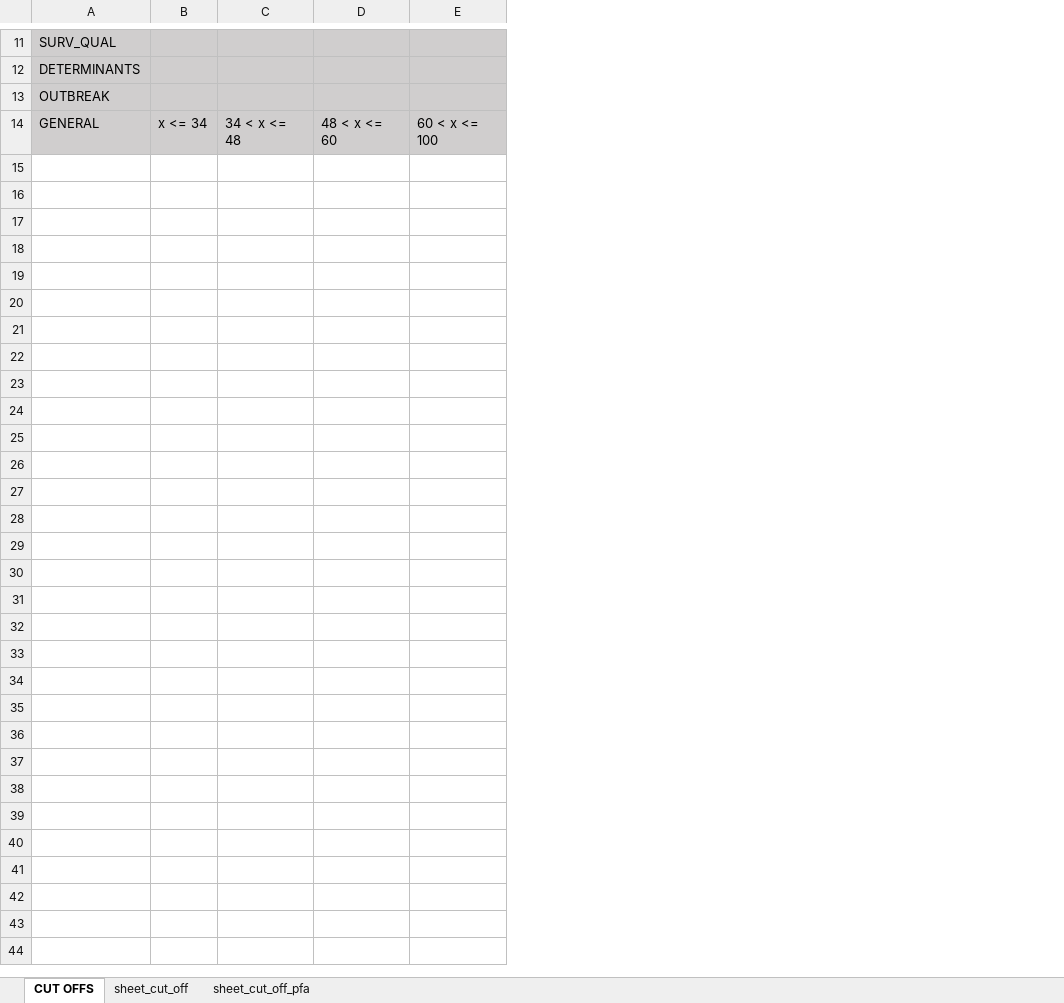
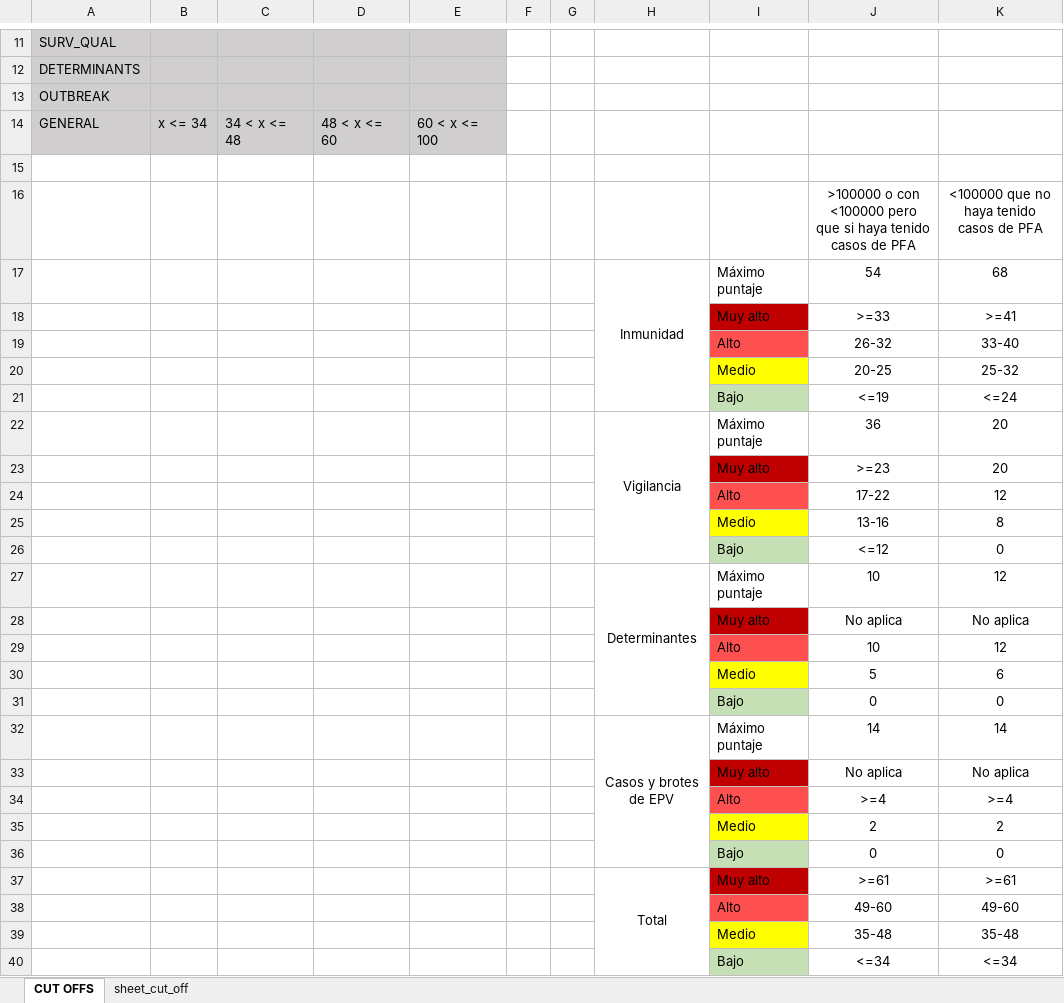
Before and after one commit to Oliversinn/polio-risk, an Excel workbook: src/R/risk_cut_offs.xlsx, sheet CUT OFFS, drawn as a sheet; only a part is shown, gaps mark what is left out; values as stored, in another font and other column widths than the file's, no borders; the diff names each change by its address in the sheet, - before the commit and + after, or states it on an @@ line.

Commit message:
feat(immunity): total risk points

```diff
--- a/src/R/risk_cut_offs.xlsx (sheet CUT OFFS)
+++ b/src/R/risk_cut_offs.xlsx (sheet CUT OFFS)
-sheet tab: sheet_cut_off_pfa
+column F, empty
+column G, empty
+column H, empty
+column I, empty
+column J, empty
+column K, empty
+row 15: (empty)
+row 16:  |  |  |  |  |  |  |  |  | >100000 o con <100000 pero que si haya tenido casos de PFA | <100000 que no haya tenido casos de PFA
+row 17:  |  |  |  |  |  |  | Inmunidad | Máximo puntaje | 54 | 68
+row 18:  |  |  |  |  |  |  |  | Muy alto | >=33 | >=41
+row 19:  |  |  |  |  |  |  |  | Alto | 26-32 | 33-40
+row 20:  |  |  |  |  |  |  |  | Medio | 20-25 | 25-32
+row 21:  |  |  |  |  |  |  |  | Bajo | <=19 | <=24
+row 22:  |  |  |  |  |  |  | Vigilancia | Máximo puntaje | 36 | 20
+row 23:  |  |  |  |  |  |  |  | Muy alto | >=23 | 20
+row 24:  |  |  |  |  |  |  |  | Alto | 17-22 | 12
+row 25:  |  |  |  |  |  |  |  | Medio | 13-16 | 8
+row 26:  |  |  |  |  |  |  |  | Bajo | <=12 | 0
+row 27:  |  |  |  |  |  |  | Determinantes | Máximo puntaje | 10 | 12
+row 28:  |  |  |  |  |  |  |  | Muy alto | No aplica | No aplica
+row 29:  |  |  |  |  |  |  |  | Alto | 10 | 12
+row 30:  |  |  |  |  |  |  |  | Medio | 5 | 6
+row 31:  |  |  |  |  |  |  |  | Bajo | 0 | 0
+row 32:  |  |  |  |  |  |  | Casos y brotes de EPV | Máximo puntaje | 14 | 14
+row 33:  |  |  |  |  |  |  |  | Muy alto | No aplica | No aplica
+row 34:  |  |  |  |  |  |  |  | Alto | >=4 | >=4
+row 35:  |  |  |  |  |  |  |  | Medio | 2 | 2
+row 36:  |  |  |  |  |  |  |  | Bajo | 0 | 0
+row 37:  |  |  |  |  |  |  | Total | Muy alto | >=61 | >=61
+row 38:  |  |  |  |  |  |  |  | Alto | 49-60 | 49-60
+row 39:  |  |  |  |  |  |  |  | Medio | 35-48 | 35-48
+row 40:  |  |  |  |  |  |  |  | Bajo | <=34 | <=34
```
Also changed, not shown: 4 other files.
